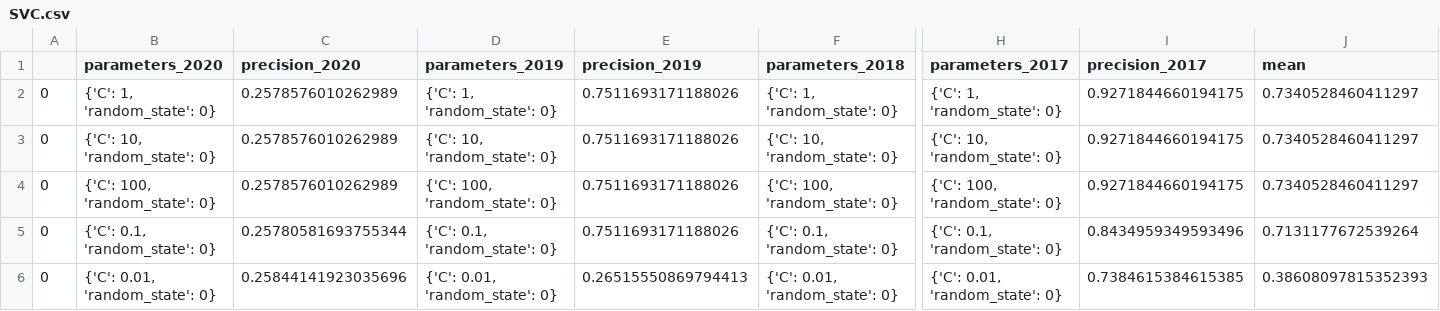
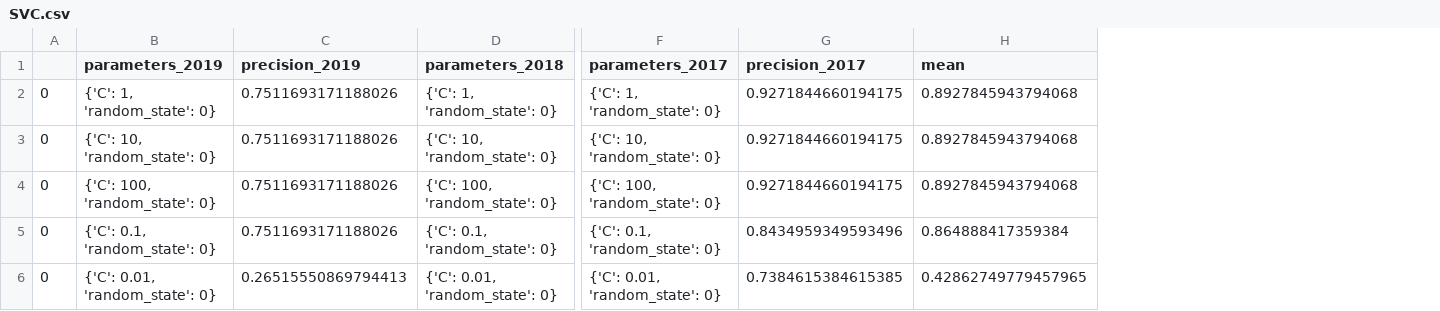
Before and after one commit to Deckart2/capp_30254_crime_forcasting, a CSV file: final_data/SVC.csv, drawn as a sheet; only a part is shown, gaps mark what is left out; removed rows and columns are numbered as before the commit, all else as after; the diff names each change by its address in the sheet, - before the commit and + after, or states it on an @@ line.

```diff
--- a/final_data/SVC.csv
+++ b/final_data/SVC.csv
-column B (parameters_2020), rows 2-6: {'C': 1, 'random_state': 0} | {'C': 10, 'random_state': 0} | {'C': 100, 'random_state': 0} | {'C': 0.1, 'random_state': 0} | {'C': 0.01, 'random_state': 0}
-column C (precision_2020), rows 2-6: 0.2578576010262989 | 0.2578576010262989 | 0.2578576010262989 | 0.25780581693755344 | 0.25844141923035696
-H2:H4 (mean): 0.7340528460411297
+H2:H4 (mean): 0.8927845943794068
-H5 (mean): 0.7131177672539264
+H5 (mean): 0.864888417359384
-H6 (mean): 0.38608097815352393
+H6 (mean): 0.42862749779457965
```
Also changed, not shown: final_data/NB.csv, 1 other file.
